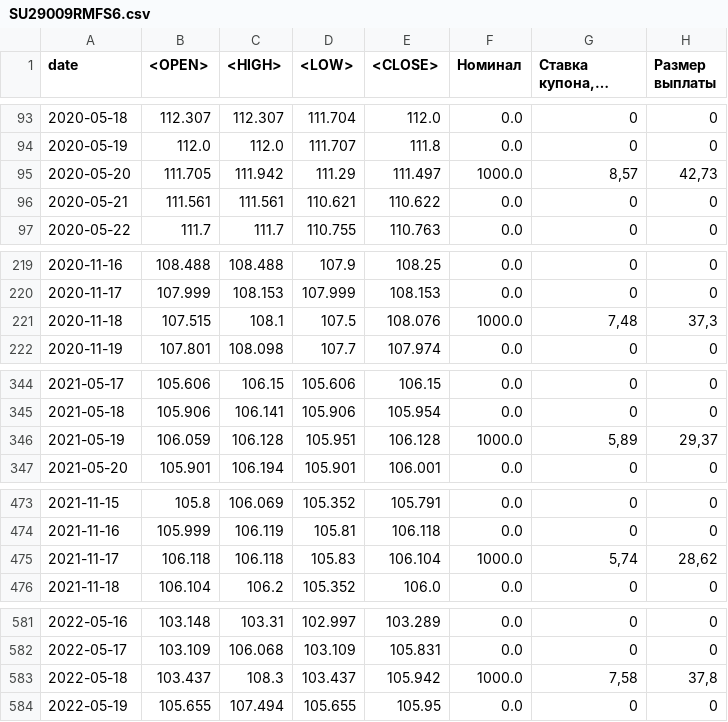
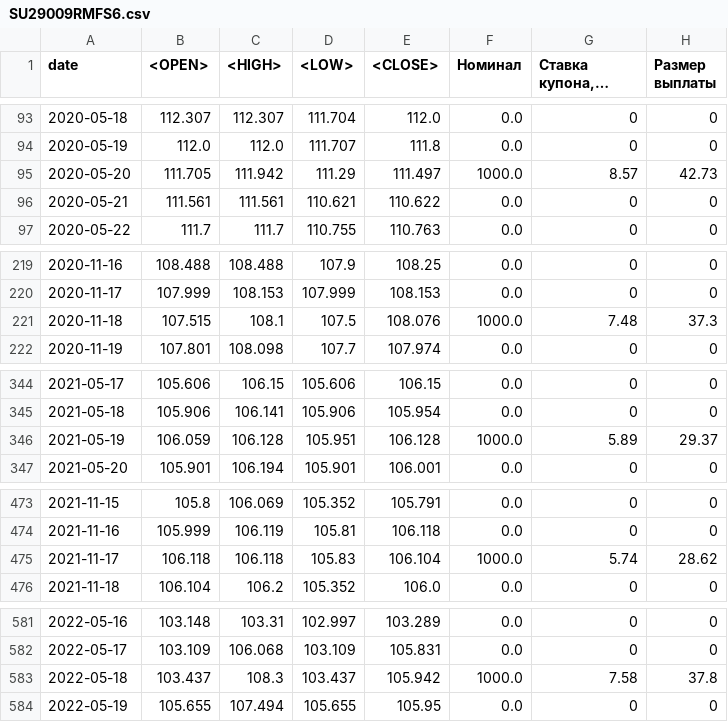
Before and after one commit to yanakhazanova/market_risk, a CSV file: data/SU29009RMFS6.csv, drawn as a sheet; only a part is shown, gaps mark what is left out; long unchanged cells end in …; the diff covers the shown part only; the diff names each change by its address in the sheet, - before the commit and + after, or states it on an @@ line.

```diff
--- a/data/SU29009RMFS6.csv
+++ b/data/SU29009RMFS6.csv
-G95 (Ставка купона, % годовых): 8,57
+G95 (Ставка купона, % годовых): 8.57
-H95 (Размер выплаты): 42,73
+H95 (Размер выплаты): 42.73
-G221 (Ставка купона, % годовых): 7,48
+G221 (Ставка купона, % годовых): 7.48
-H221 (Размер выплаты): 37,3
+H221 (Размер выплаты): 37.3
-G346 (Ставка купона, % годовых): 5,89
+G346 (Ставка купона, % годовых): 5.89
-H346 (Размер выплаты): 29,37
+H346 (Размер выплаты): 29.37
-G475 (Ставка купона, % годовых): 5,74
+G475 (Ставка купона, % годовых): 5.74
-H475 (Размер выплаты): 28,62
+H475 (Размер выплаты): 28.62
-G583 (Ставка купона, % годовых): 7,58
+G583 (Ставка купона, % годовых): 7.58
-H583 (Размер выплаты): 37,8
+H583 (Размер выплаты): 37.8
```
Also changed, not shown: 6 edited cells elsewhere in this file, data/SU26212RMFS9.csv, data/SU29015RMFS3.csv, 4 other files.
